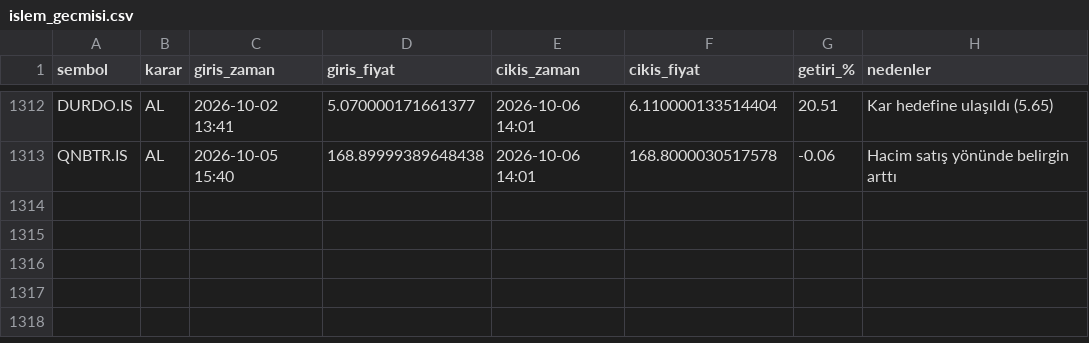
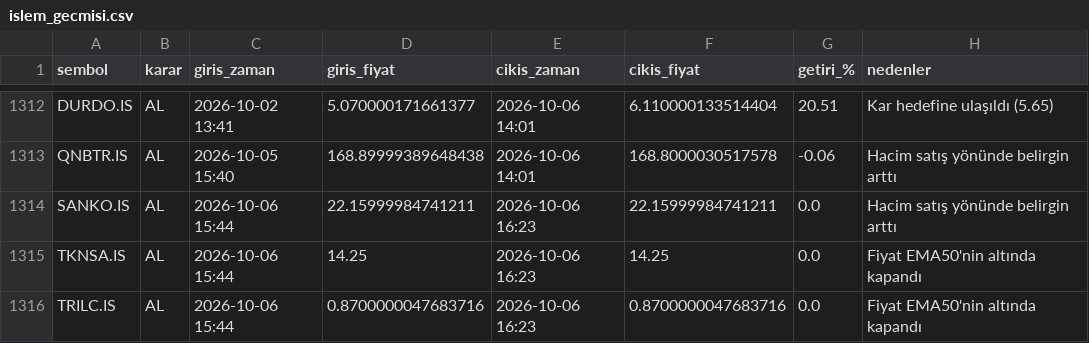
Before and after one commit to cotanakosmanbeyaz-droid/Hisse_arama, a CSV file: islem_gecmisi.csv, drawn as a sheet; only a part is shown, gaps mark what is left out.

```diff
--- a/islem_gecmisi.csv
+++ b/islem_gecmisi.csv
@@ -1313 +1313,4 @@ DURDO.IS,AL,2026-10-02 13:41,5.070000171661377,2026-10-06 14:01,6.11000013351440
 QNBTR.IS,AL,2026-10-05 15:40,168.89999389648438,2026-10-06 14:01,168.8000030517578,-0.06,Hacim satış yönünde belirgin arttı
+SANKO.IS,AL,2026-10-06 15:44,22.15999984741211,2026-10-06 16:23,22.15999984741211,0.0,Hacim satış yönünde belirgin arttı
+TKNSA.IS,AL,2026-10-06 15:44,14.25,2026-10-06 16:23,14.25,0.0,Fiyat EMA50'nin altında kapandı
+TRILC.IS,AL,2026-10-06 15:44,0.8700000047683716,2026-10-06 16:23,0.8700000047683716,0.0,Fiyat EMA50'nin altında kapandı
```
Also changed, not shown: 1 other file.
